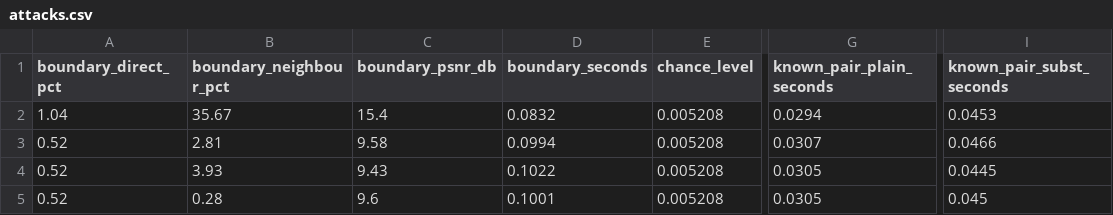
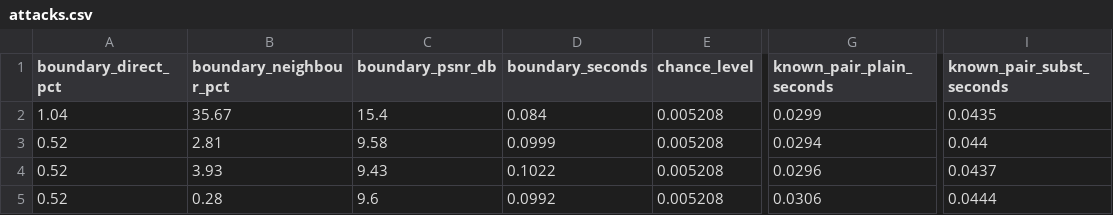
Before and after one commit to RE22GDV/avsec, a CSV file: results/b2s/attacks.csv, drawn as a sheet; only a part is shown, gaps mark what is left out; the diff names each change by its address in the sheet, - before the commit and + after, or states it on an @@ line.

```diff
--- a/results/b2s/attacks.csv
+++ b/results/b2s/attacks.csv
-D2 (boundary_seconds): 0.0832
+D2 (boundary_seconds): 0.084
-G2 (known_pair_plain_seconds): 0.0294
+G2 (known_pair_plain_seconds): 0.0299
-I2 (known_pair_subst_seconds): 0.0453
+I2 (known_pair_subst_seconds): 0.0435
-D3 (boundary_seconds): 0.0994
+D3 (boundary_seconds): 0.0999
-G3 (known_pair_plain_seconds): 0.0307
+G3 (known_pair_plain_seconds): 0.0294
-I3 (known_pair_subst_seconds): 0.0466
+I3 (known_pair_subst_seconds): 0.044
-G4 (known_pair_plain_seconds): 0.0305
+G4 (known_pair_plain_seconds): 0.0296
-I4 (known_pair_subst_seconds): 0.0445
+I4 (known_pair_subst_seconds): 0.0437
-D5 (boundary_seconds): 0.1001
+D5 (boundary_seconds): 0.0992
-G5 (known_pair_plain_seconds): 0.0305
+G5 (known_pair_plain_seconds): 0.0306
-I5 (known_pair_subst_seconds): 0.045
+I5 (known_pair_subst_seconds): 0.0444
```
Also changed, not shown: 15 other files.
